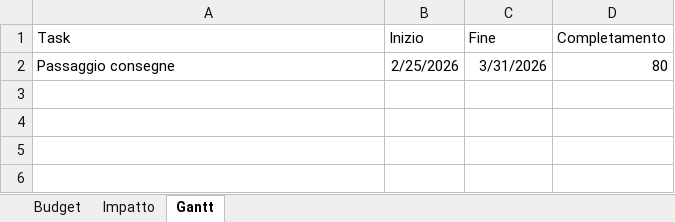
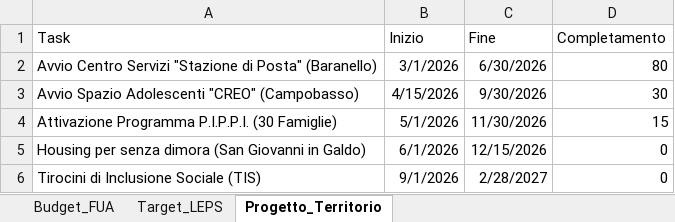
Before and after one commit to rospa12/cruscotto-ats, an Excel workbook: dati_ats.xlsx, sheet Progetto_Territorio, drawn as a sheet; values as stored, in another font and other column widths than the file's, no borders; removed rows and columns are numbered as before the commit, all else as after; the diff names each change by its address in the sheet, - before the commit and + after, or states it on an @@ line.

```diff
--- a/dati_ats.xlsx (sheet Progetto_Territorio)
+++ b/dati_ats.xlsx (sheet Progetto_Territorio)
-sheet tab: Budget
+sheet tab: Budget_FUA
-sheet tab: Impatto
+sheet tab: Target_LEPS
-sheet tab: Gantt
+sheet tab: Progetto_Territorio
-row 2: Passaggio consegne | 2/25/2026 | 3/31/2026 | 80
+row 2: Avvio Centro Servizi "Stazione di Posta" (Baranello) | 3/1/2026 | 6/30/2026 | 80
+row 3: Avvio Spazio Adolescenti "CREO" (Campobasso) | 4/15/2026 | 9/30/2026 | 30
+row 4: Attivazione Programma P.I.P.P.I. (30 Famiglie) | 5/1/2026 | 11/30/2026 | 15
+row 5: Housing per senza dimora (San Giovanni in Galdo) | 6/1/2026 | 12/15/2026 | 0
+row 6: Tirocini di Inclusione Sociale (TIS) | 9/1/2026 | 2/28/2027 | 0
```
Also changed, not shown: sheet Target_LEPS, sheet Budget_FUA, 1 other file.
